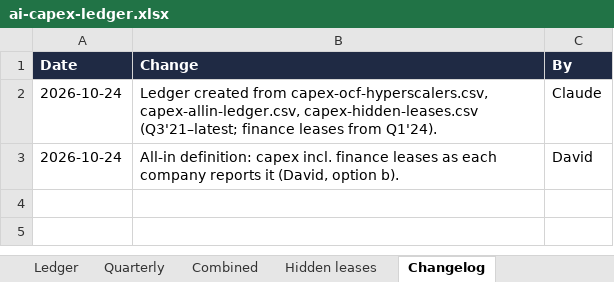
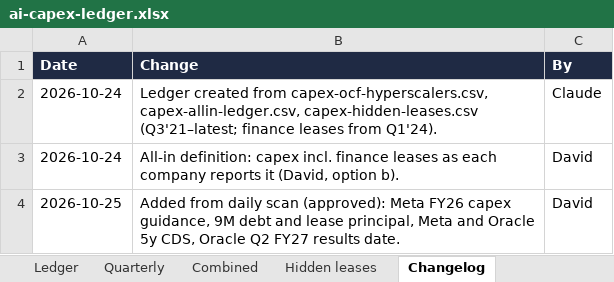
Before and after one commit to footnote13ai/ai-capex-ledger, an Excel workbook: data/ai-capex-ledger.xlsx, sheet Changelog, drawn as a sheet; values as stored, in another font and other column widths than the file's, no borders; the diff names each change by its address in the sheet, - before the commit and + after, or states it on an @@ line.

```diff
--- a/data/ai-capex-ledger.xlsx (sheet Changelog)
+++ b/data/ai-capex-ledger.xlsx (sheet Changelog)
+row 4: 2026-10-25 | Added from daily scan (approved): Meta FY26 capex guidance, 9M debt and lease principal, Meta and Oracle 5y CDS, Oracle Q2 FY27 results date. | David
```
Also changed, not shown: sheet Ledger, 2 other files.
